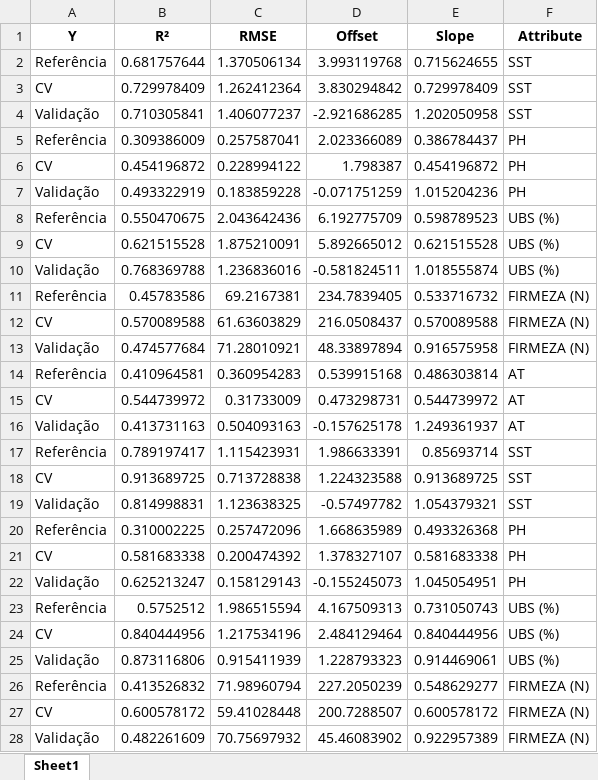
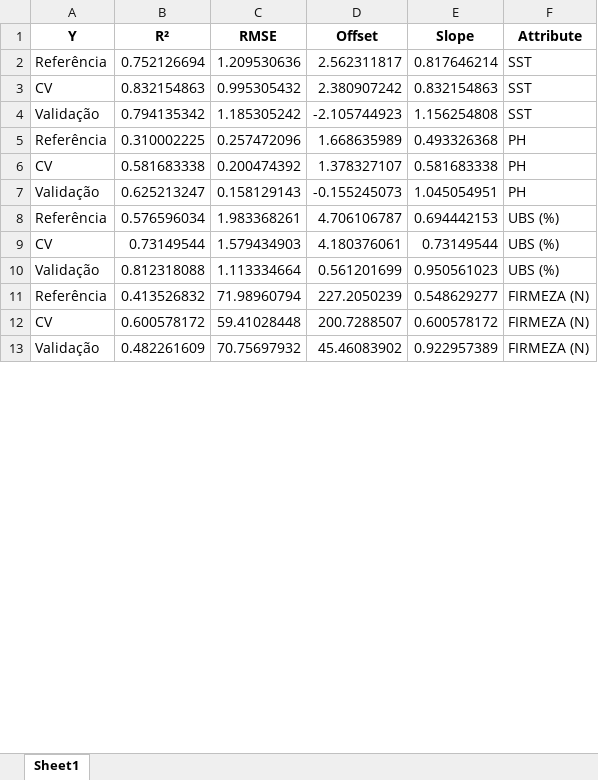
Before and after one commit to xndrxssx/ML-spectroscopy-analysis, an Excel workbook: Partial Least Squares Regression/PLSR_metrics_SNV.xlsx, sheet Sheet1, drawn as a sheet; only a part is shown; values as stored, in another font and other column widths than the file's, no borders; removed rows and columns are numbered as before the commit, all else as after; the diff covers the shown part only; the diff names each change by its address in the sheet, - before the commit and + after, or states it on an @@ line.

Commit message:
feat: adds random forest regression results and set PLSR results

```diff
--- a/Partial Least Squares Regression/PLSR_metrics_SNV.xlsx (sheet Sheet1)
+++ b/Partial Least Squares Regression/PLSR_metrics_SNV.xlsx (sheet Sheet1)
-row 2: Referência | 0.681757644 | 1.370506134 | 3.993119768 | 0.715624655 | SST
-row 3: CV | 0.729978409 | 1.262412364 | 3.830294842 | 0.729978409 | SST
-row 4: Validação | 0.710305841 | 1.406077237 | -2.921686285 | 1.202050958 | SST
-row 5: Referência | 0.309386009 | 0.257587041 | 2.023366089 | 0.386784437 | PH
-row 6: CV | 0.454196872 | 0.228994122 | 1.798387 | 0.454196872 | PH
-row 7: Validação | 0.493322919 | 0.183859228 | -0.071751259 | 1.015204236 | PH
-row 8: Referência | 0.550470675 | 2.043642436 | 6.192775709 | 0.598789523 | UBS (%)
-row 9: CV | 0.621515528 | 1.875210091 | 5.892665012 | 0.621515528 | UBS (%)
-row 10: Validação | 0.768369788 | 1.236836016 | -0.581824511 | 1.018555874 | UBS (%)
-row 11: Referência | 0.45783586 | 69.2167381 | 234.7839405 | 0.533716732 | FIRMEZA (N)
-row 12: CV | 0.570089588 | 61.63603829 | 216.0508437 | 0.570089588 | FIRMEZA (N)
-row 13: Validação | 0.474577684 | 71.28010921 | 48.33897894 | 0.916575958 | FIRMEZA (N)
-row 14: Referência | 0.410964581 | 0.360954283 | 0.539915168 | 0.486303814 | AT
-row 15: CV | 0.544739972 | 0.31733009 | 0.473298731 | 0.544739972 | AT
-row 16: Validação | 0.413731163 | 0.504093163 | -0.157625178 | 1.249361937 | AT
-row 17: Referência | 0.789197417 | 1.115423931 | 1.986633391 | 0.85693714 | SST
-row 18: CV | 0.913689725 | 0.713728838 | 1.224323588 | 0.913689725 | SST
-row 19: Validação | 0.814998831 | 1.123638325 | -0.57497782 | 1.054379321 | SST
+row 2: Referência | 0.752126694 | 1.209530636 | 2.562311817 | 0.817646214 | SST
+row 3: CV | 0.832154863 | 0.995305432 | 2.380907242 | 0.832154863 | SST
+row 4: Validação | 0.794135342 | 1.185305242 | -2.105744923 | 1.156254808 | SST
-row 23: Referência | 0.5752512 | 1.986515594 | 4.167509313 | 0.731050743 | UBS (%)
-row 24: CV | 0.840444956 | 1.217534196 | 2.484129464 | 0.840444956 | UBS (%)
-row 25: Validação | 0.873116806 | 0.915411939 | 1.228793323 | 0.914469061 | UBS (%)
+row 8: Referência | 0.576596034 | 1.983368261 | 4.706106787 | 0.694442153 | UBS (%)
+row 9: CV | 0.73149544 | 1.579434903 | 4.180376061 | 0.73149544 | UBS (%)
+row 10: Validação | 0.812318088 | 1.113334664 | 0.561201699 | 0.950561023 | UBS (%)
```
Also changed, not shown: 3 added rows and 3 removed rows elsewhere in this sheet, Partial Least Squares Regression/PLSR_metrics_MSC.xlsx, Partial Least Squares Regression/PLSR_metrics_SG.xlsx, 6 other files.
